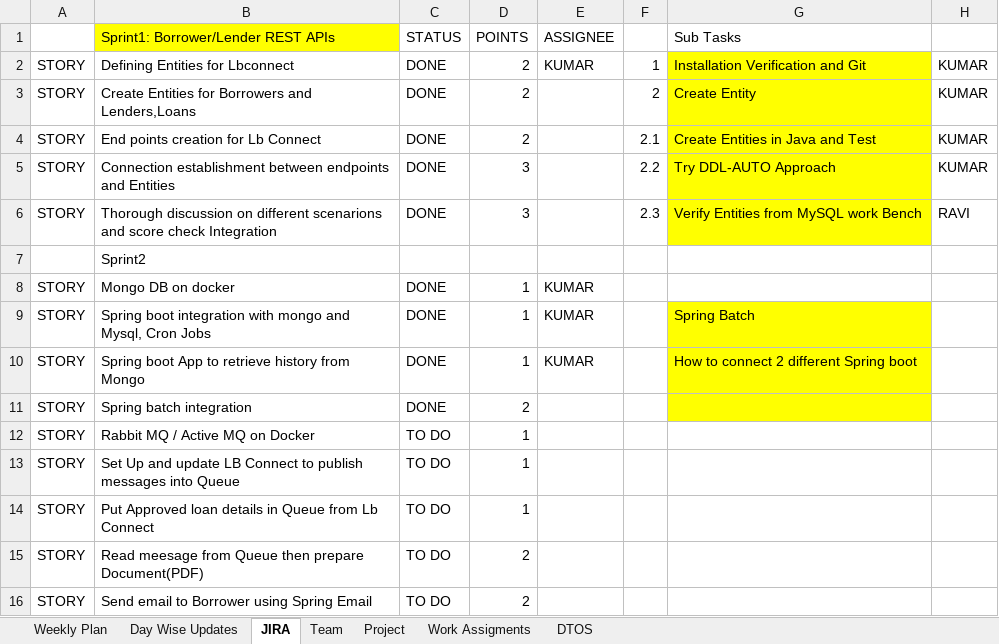
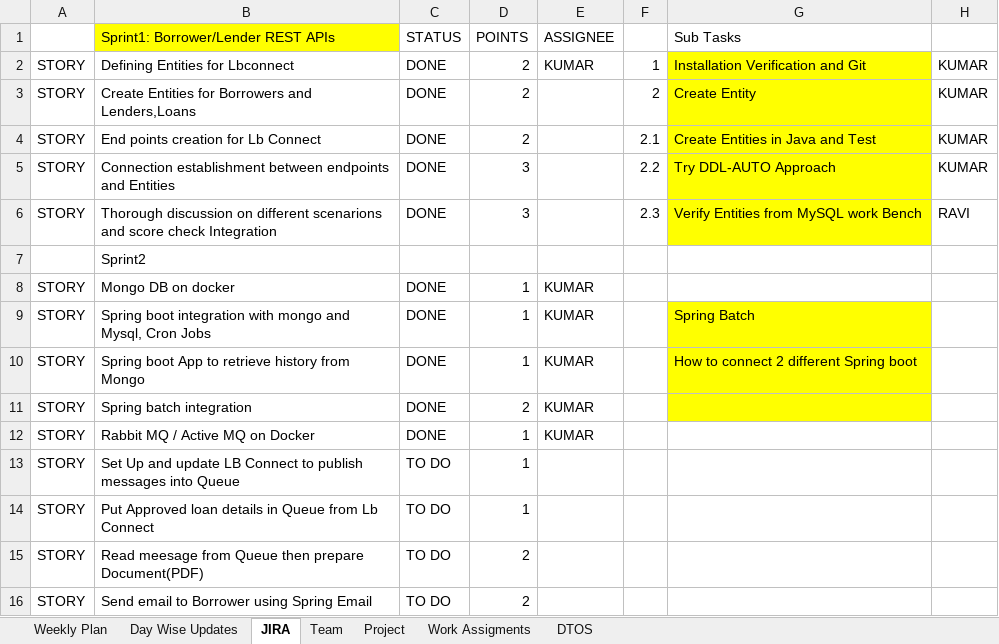
Before and after one commit to king-kaii/colts, an Excel workbook: lbconnect/Planning_file.xlsx, sheet JIRA, drawn as a sheet; values as stored, in another font and other column widths than the file's, no borders; the diff names each change by its address in the sheet, - before the commit and + after, or states it on an @@ line.

```diff
--- a/lbconnect/Planning_file.xlsx (sheet JIRA)
+++ b/lbconnect/Planning_file.xlsx (sheet JIRA)
-E11:E12 (ASSIGNEE): (empty)
+E11:E12 (ASSIGNEE): KUMAR
-C12 (STATUS): TO DO
+C12 (STATUS): DONE
```
Also changed, not shown: sheet Day Wise Updates, 6 other files.
